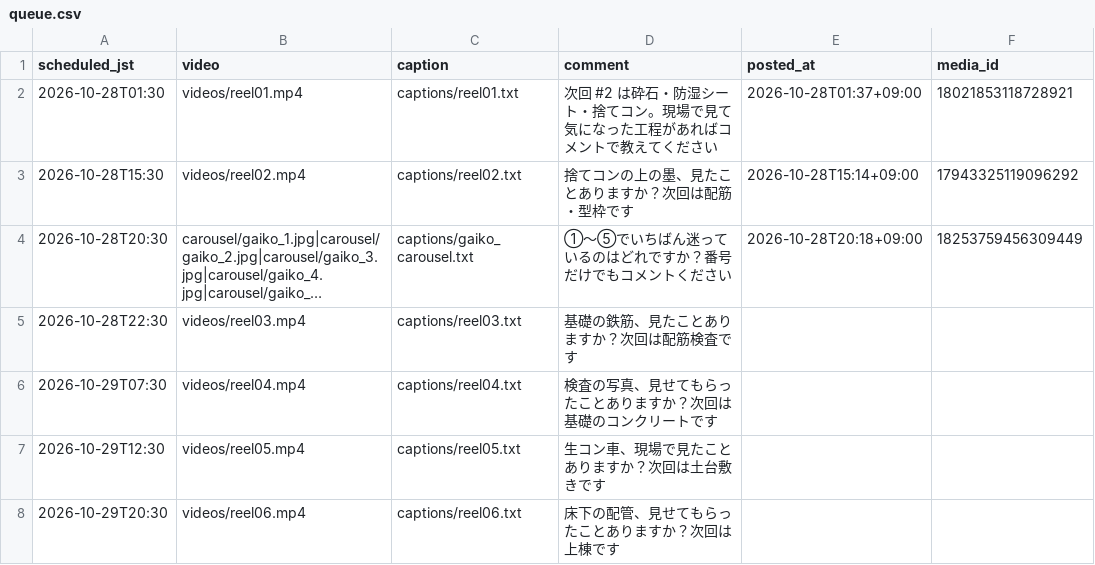
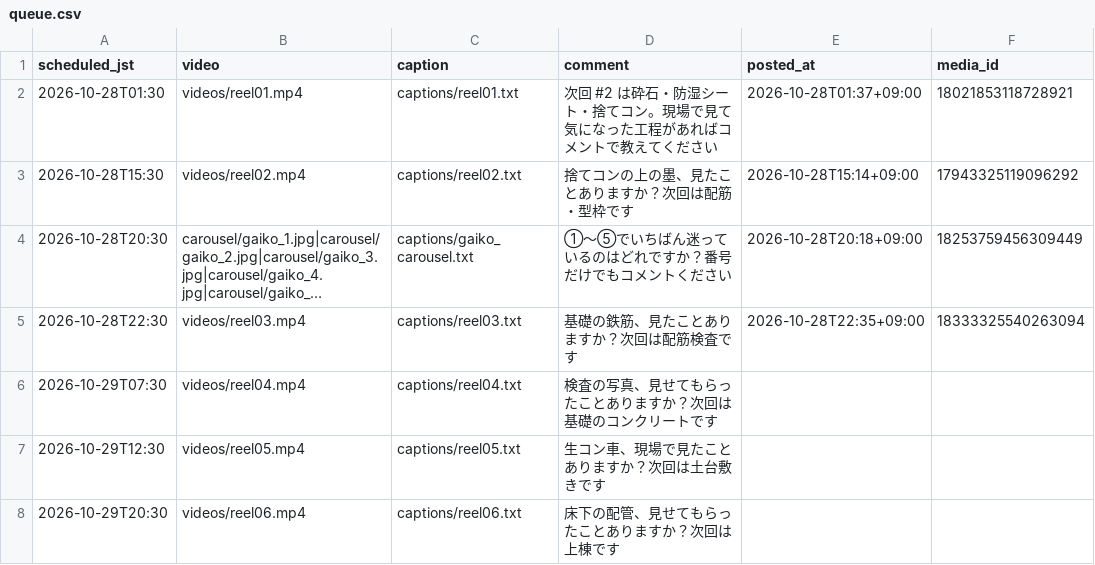
Before and after one commit to rikutonbo318-ctrl/TOWA, a CSV file: instagram/queue.csv, drawn as a sheet; long unchanged cells end in …; the diff names each change by its address in the sheet, - before the commit and + after, or states it on an @@ line.

Commit message:
Instagram: 投稿済み・トークンを記録

```diff
--- a/instagram/queue.csv
+++ b/instagram/queue.csv
-E5 (posted_at): (empty)
+E5 (posted_at): 2026-10-28T22:35+09:00
-F5 (media_id): (empty)
+F5 (media_id): 18333325540263094
```
